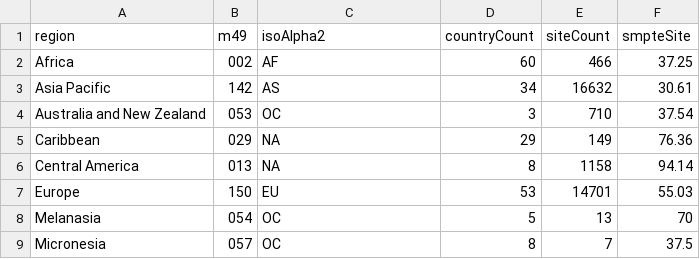
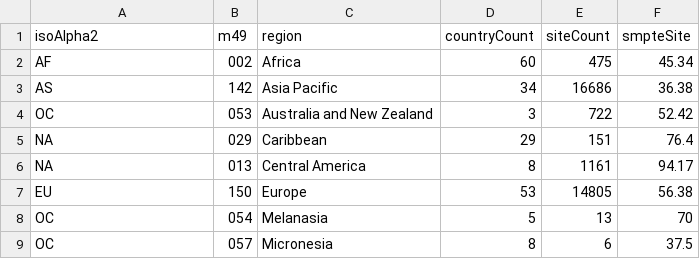
Before and after one commit to SteveLLamb/smpte-rollout, a CSV file: regions.csv, drawn as a sheet; only a part is shown; the diff covers the shown part only.

```diff
--- a/regions.csv
+++ b/regions.csv
@@ -1,9 +1,9 @@
-region,m49,isoAlpha2,countryCount,siteCount,smpteSite
-Africa,002,AF,60,466,37.25
-Asia Pacific,142,AS,34,16632,30.61
-Australia and New Zealand,053,OC,3,710,37.54
-Caribbean,029,NA,29,149,76.36
-Central America,013,NA,8,1158,94.14
-Europe,150,EU,53,14701,55.03
-Melanasia,054,OC,5,13,70
-Micronesia,057,OC,8,7,37.5
+isoAlpha2,m49,region,countryCount,siteCount,smpteSite
+AF,002,Africa,60,475,45.34
+AS,142,Asia Pacific,34,16686,36.38
+OC,053,Australia and New Zealand,3,722,52.42
+NA,029,Caribbean,29,151,76.4
+NA,013,Central America,8,1161,94.17
+EU,150,Europe,53,14805,56.38
+OC,054,Melanasia,5,13,70
+OC,057,Micronesia,8,6,37.5
```
Also changed, not shown: 16 edited cells elsewhere in this file, countries.csv, 5 other files.
